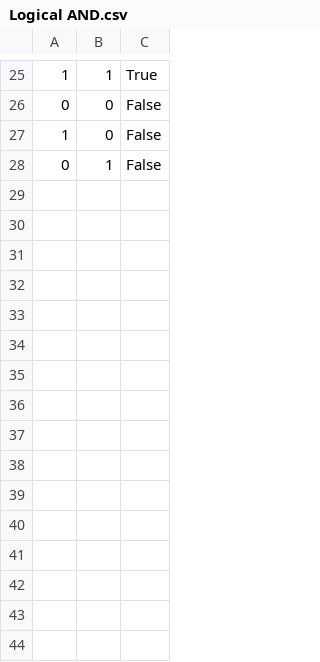
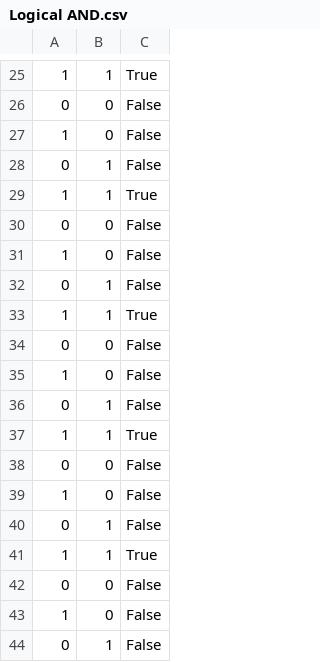
Before and after one commit to sbetko/15-112-TP3, a CSV file: datasets/Logical AND.csv, drawn as a sheet; only a part is shown, gaps mark what is left out; the diff names each change by its address in the sheet, - before the commit and + after, or states it on an @@ line.

```diff
--- a/datasets/Logical AND.csv
+++ b/datasets/Logical AND.csv
+row 29: 1 | 1 | True
+row 30: 0 | 0 | False
+row 31: 1 | 0 | False
+row 32: 0 | 1 | False
+row 33: 1 | 1 | True
+row 34: 0 | 0 | False
+row 35: 1 | 0 | False
+row 36: 0 | 1 | False
+row 37: 1 | 1 | True
+row 38: 0 | 0 | False
+row 39: 1 | 0 | False
+row 40: 0 | 1 | False
+row 41: 1 | 1 | True
+row 42: 0 | 0 | False
+row 43: 1 | 0 | False
+row 44: 0 | 1 | False
```
Also changed, not shown: datasets/Logical OR.csv, datasets/Logical XOR.csv, 7 other files.
